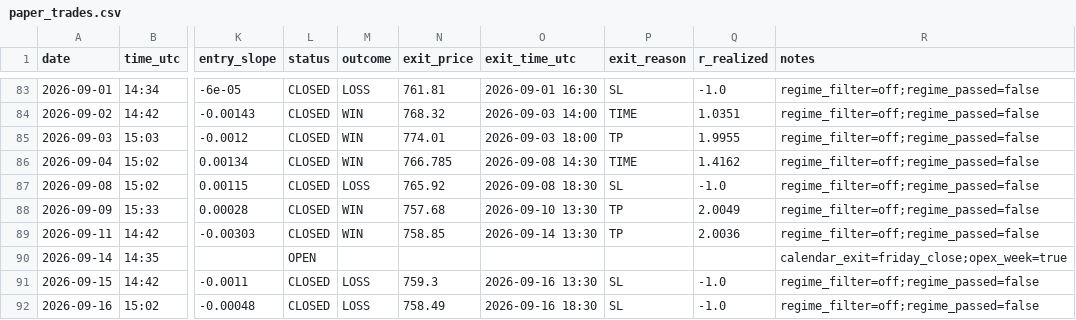
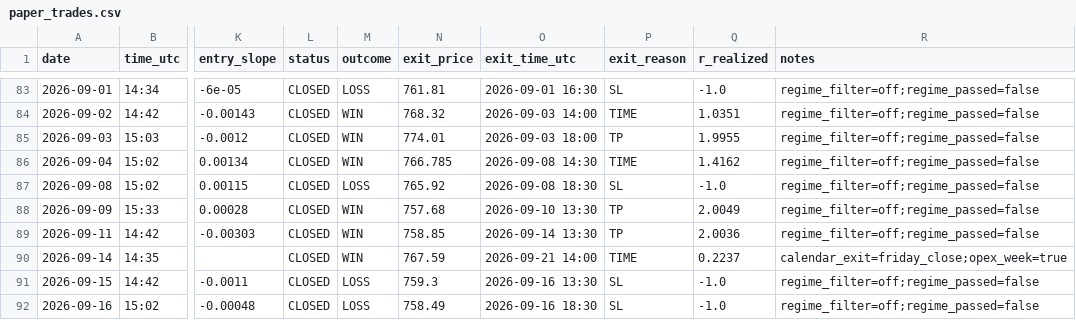
Before and after one commit to Davidtar12/paper-trader, a CSV file: paper_trades.csv, drawn as a sheet; only a part is shown, gaps mark what is left out; the diff names each change by its address in the sheet, - before the commit and + after, or states it on an @@ line.

Commit message:
signals: 2026-09-21 14:03 UTC

```diff
--- a/paper_trades.csv
+++ b/paper_trades.csv
-L90 (status): OPEN
+L90 (status): CLOSED
-M90 (outcome): (empty)
+M90 (outcome): WIN
-N90 (exit_price): (empty)
+N90 (exit_price): 767.59
-O90 (exit_time_utc): (empty)
+O90 (exit_time_utc): 2026-09-21 14:00
-P90 (exit_reason): (empty)
+P90 (exit_reason): TIME
-Q90 (r_realized): (empty)
+Q90 (r_realized): 0.2237
```
